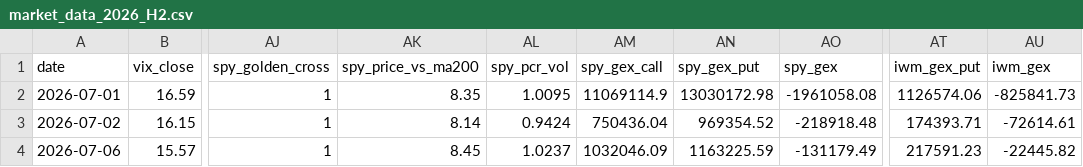
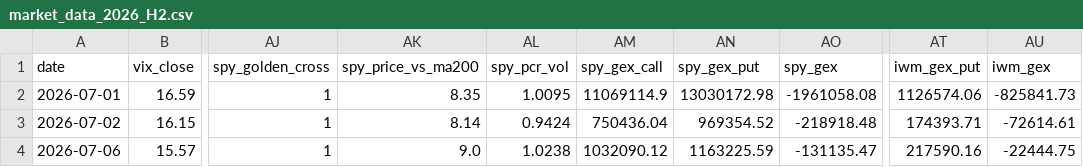
Before and after one commit to 1kyung1/iv-screener, a CSV file: market_data_2026_H2.csv, drawn as a sheet; only a part is shown, gaps mark what is left out; the diff names each change by its address in the sheet, - before the commit and + after, or states it on an @@ line.

```diff
--- a/market_data_2026_H2.csv
+++ b/market_data_2026_H2.csv
-AK4 (spy_price_vs_ma200): 8.45
+AK4 (spy_price_vs_ma200): 9.0
-AL4 (spy_pcr_vol): 1.0237
+AL4 (spy_pcr_vol): 1.0238
-AM4 (spy_gex_call): 1032046.09
+AM4 (spy_gex_call): 1032090.12
-AO4 (spy_gex): -131179.49
+AO4 (spy_gex): -131135.47
-AT4 (iwm_gex_put): 217591.23
+AT4 (iwm_gex_put): 217590.16
-AU4 (iwm_gex): -22445.82
+AU4 (iwm_gex): -22444.75
```
Also changed, not shown: 1 other file.
